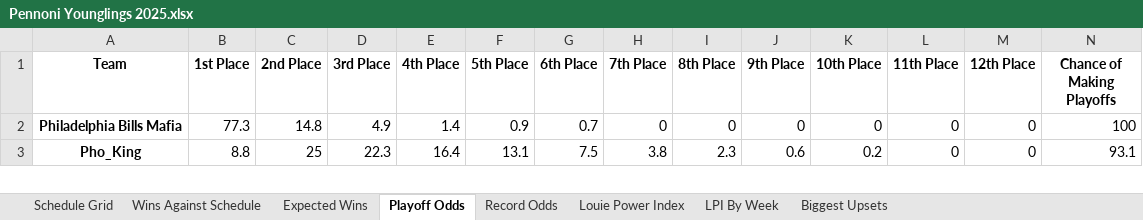
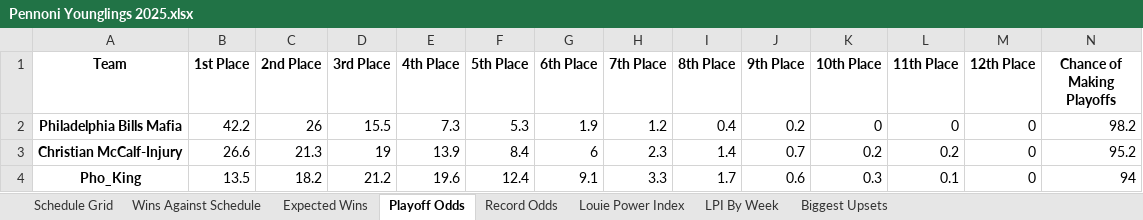
Before and after one commit to LouieR3/FantasyFootballApp, an Excel workbook: leagues/Pennoni Younglings 2025.xlsx, sheet Playoff Odds, drawn as a sheet; only a part is shown; values as stored, in another font and other column widths than the file's, no borders; addresses are those after the commit; the diff covers the shown part only; the diff names each change by its address in the sheet, - before the commit and + after, or states it on an @@ line.

```diff
--- a/leagues/Pennoni Younglings 2025.xlsx (sheet Playoff Odds)
+++ b/leagues/Pennoni Younglings 2025.xlsx (sheet Playoff Odds)
-B2 (1st Place): 77.3
+B2 (1st Place): 42.2
-C2 (2nd Place): 14.8
+C2 (2nd Place): 26
-D2 (3rd Place): 4.9
+D2 (3rd Place): 15.5
-E2 (4th Place): 1.4
+E2 (4th Place): 7.3
-F2 (5th Place): 0.9
+F2 (5th Place): 5.3
-G2 (6th Place): 0.7
+G2 (6th Place): 1.9
-H2 (7th Place): 0
+H2 (7th Place): 1.2
-I2 (8th Place): 0
+I2 (8th Place): 0.4
-J2 (9th Place): 0
+J2 (9th Place): 0.2
-N2 (Chance of Making Playoffs): 100
+N2 (Chance of Making Playoffs): 98.2
+row 3: Christian McCalf-Injury | 26.6 | 21.3 | 19 | 13.9 | 8.4 | 6 | 2.3 | 1.4 | 0.7 | 0.2 | 0.2 | 0 | 95.2
-B4 (1st Place): 8.8
+B4 (1st Place): 13.5
-C4 (2nd Place): 25
+C4 (2nd Place): 18.2
-D4 (3rd Place): 22.3
+D4 (3rd Place): 21.2
-E4 (4th Place): 16.4
+E4 (4th Place): 19.6
-F4 (5th Place): 13.1
+F4 (5th Place): 12.4
-G4 (6th Place): 7.5
+G4 (6th Place): 9.1
-H4 (7th Place): 3.8
+H4 (7th Place): 3.3
-I4 (8th Place): 2.3
+I4 (8th Place): 1.7
-K4 (10th Place): 0.2
+K4 (10th Place): 0.3
-L4 (11th Place): 0
+L4 (11th Place): 0.1
-N4 (Chance of Making Playoffs): 93.1
+N4 (Chance of Making Playoffs): 94
```
Also changed, not shown: 4 added rows, 5 removed rows and 59 edited cells elsewhere in this sheet, sheet Schedule Grid, sheet Record Odds, sheet Louie Power Index, sheet LPI By Week, sheet Expected Wins, sheet Wins Against Schedule, 1 more sheet, leagues/0755 Fantasy Football 2025.xlsx, leagues/Family Fantasy 2025.xlsx, 9 other files.
